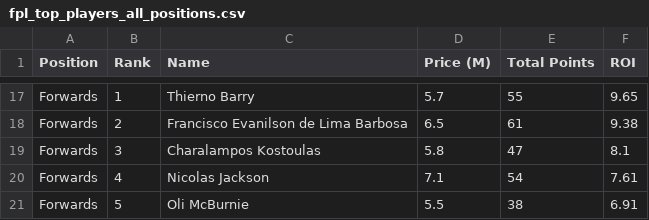
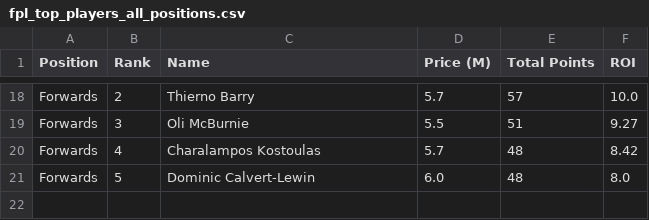
Before and after one commit to noureddine1726/fpl-stat-scraper, a CSV file: fpl_top_players_all_positions.csv, drawn as a sheet; only a part is shown, gaps mark what is left out; removed rows and columns are numbered as before the commit, all else as after; the diff covers the shown part only; the diff names each change by its address in the sheet, - before the commit and + after, or states it on an @@ line.

```diff
--- a/fpl_top_players_all_positions.csv
+++ b/fpl_top_players_all_positions.csv
-B18 (Rank): 1
+B18 (Rank): 2
-E18 (Total Points): 55
+E18 (Total Points): 57
-F18 (ROI): 9.65
+F18 (ROI): 10.0
-row 18: Forwards | 2 | Francisco Evanilson de Lima Barbosa | 6.5 | 61 | 9.38
-row 19: Forwards | 3 | Charalampos Kostoulas | 5.8 | 47 | 8.1
-row 20: Forwards | 4 | Nicolas Jackson | 7.1 | 54 | 7.61
-B19 (Rank): 5
+B19 (Rank): 3
-E19 (Total Points): 38
+E19 (Total Points): 51
-F19 (ROI): 6.91
+F19 (ROI): 9.27
+row 20: Forwards | 4 | Charalampos Kostoulas | 5.7 | 48 | 8.42
+row 21: Forwards | 5 | Dominic Calvert-Lewin | 6.0 | 48 | 8.0
```
Also changed, not shown: 6 added rows, 5 removed rows and 22 edited cells elsewhere in this file.
